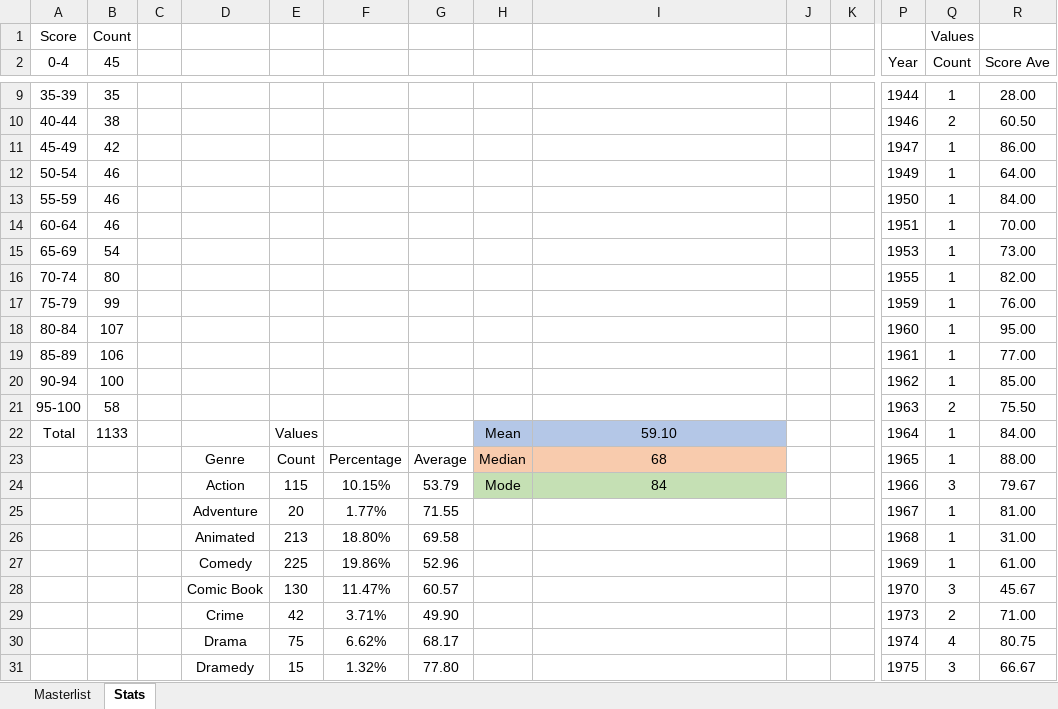
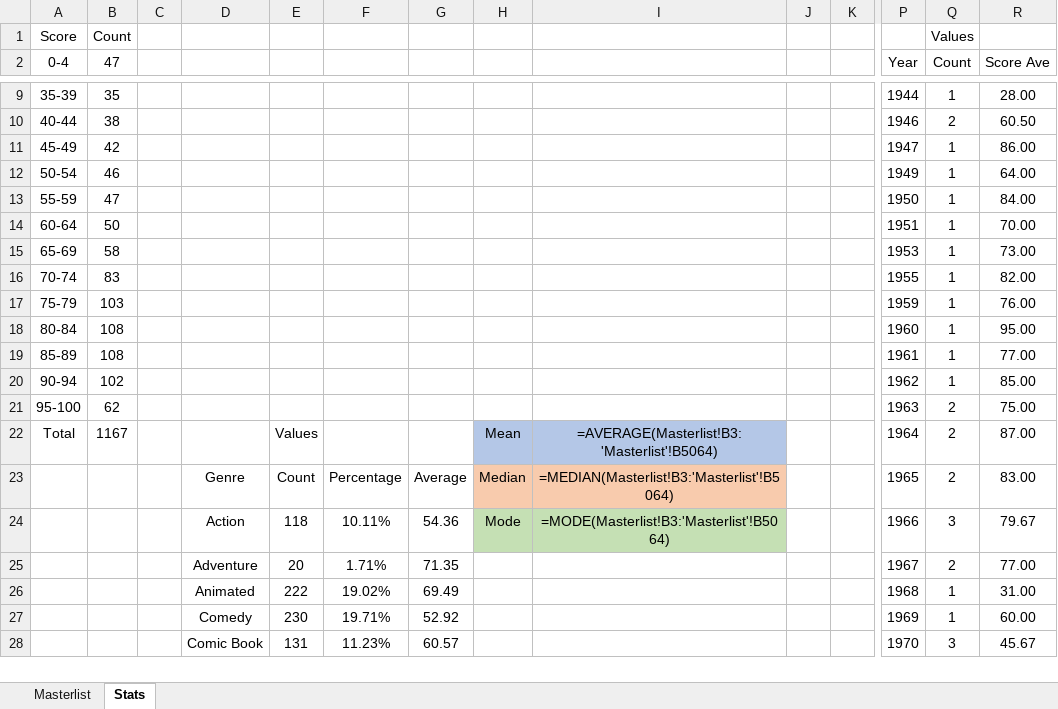
Before and after one commit to helfy18/my-movie-site, an Excel workbook: src/data/MovieMovieMovies.xlsx, sheet Stats, drawn as a sheet; only a part is shown, gaps mark what is left out; values as stored, in another font and other column widths than the file's, no borders; formulas without a stored value are shown as written; charts and pictures and conditional formats not drawn; removed rows and columns are numbered as before the commit, all else as after; rows hold the shown columns only; the diff covers the shown part only; the diff names each change by its address in the sheet, - before the commit and + after, or states it on an @@ line.

```diff
--- a/src/data/MovieMovieMovies.xlsx (sheet Stats)
+++ b/src/data/MovieMovieMovies.xlsx (sheet Stats)
-B2: 45
+B2: 47
-B13 (47): 46
+B13 (47): 47
-B14 (47): 46
+B14 (47): 50
-B15 (47): 54
+B15 (47): 58
-B16 (47): 80
+B16 (47): 83
-B17 (47): 99
+B17 (47): 103
-B18 (47): 107
+B18 (47): 108
-B19 (47): 106
+B19 (47): 108
-B20 (47): 100
+B20 (47): 102
-B21 (47): 58
+B21 (47): 62
-R21 (Score Ave): 75.50
+R21 (Score Ave): 75.00
-B22 (47): 1133
+B22 (47): 1167
-I22: 59.10
+I22: =AVERAGE(Masterlist!B3:'Masterlist'!B5064)
-Q22:Q23 (Count): 1
+Q22:Q23 (Count): 2
-R22 (Score Ave): 84.00
+R22 (Score Ave): 87.00
-I23: 68
+I23: =MEDIAN(Masterlist!B3:'Masterlist'!B5064)
-R23 (Score Ave): 88.00
+R23 (Score Ave): 83.00
-E24: 115
+E24: 118
-F24: 10.15%
+F24: 10.11%
-G24: 53.79
+G24: 54.36
-I24: 84
+I24: =MODE(Masterlist!B3:'Masterlist'!B5064)
-row 25:  |  |  | Adventure | 20 | 1.77% | 71.55 |  |  |  |  | 1967 | 1 | 81.00
+row 25:  |  |  | Adventure | 20 | 1.71% | 71.35 |  |  |  |  | 1967 | 2 | 77.00
-E26: 213
+E26: 222
-F26: 18.80%
+F26: 19.02%
-G26: 69.58
+G26: 69.49
-row 27:  |  |  | Comedy | 225 | 19.86% | 52.96 |  |  |  |  | 1969 | 1 | 61.00
+row 27:  |  |  | Comedy | 230 | 19.71% | 52.92 |  |  |  |  | 1969 | 1 | 60.00
-E28: 130
+E28: 131
-F28: 11.47%
+F28: 11.23%
-row 29:  |  |  | Crime | 42 | 3.71% | 49.90 |  |  |  |  | 1973 | 2 | 71.00
-row 30:  |  |  | Drama | 75 | 6.62% | 68.17 |  |  |  |  | 1974 | 4 | 80.75
-row 31:  |  |  | Dramedy | 15 | 1.32% | 77.80 |  |  |  |  | 1975 | 3 | 66.67
```
Also changed, not shown: 28 added rows, 24 removed rows and 23 edited cells elsewhere in this sheet, sheet Masterlist, hidden cells, charts or pictures.
